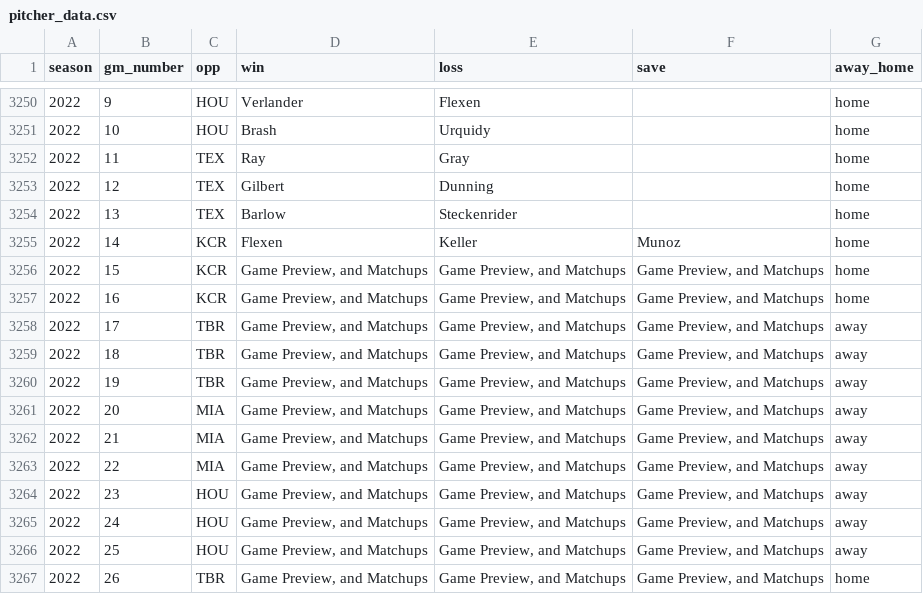
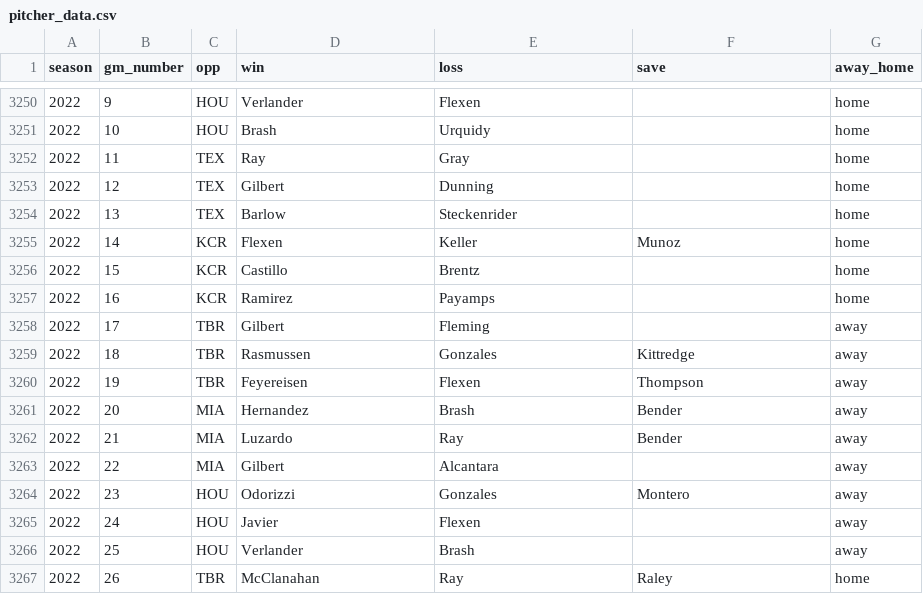
Before and after one commit to Edgar-Zamora/My-Work, a CSV file: Tidymodels/MLB/data/pitcher_data.csv, drawn as a sheet; only a part is shown, gaps mark what is left out; the diff covers the shown part only.

Commit message:
Adding new data to prep for googlesheets integration.

```diff
--- a/Tidymodels/MLB/data/pitcher_data.csv
+++ b/Tidymodels/MLB/data/pitcher_data.csv
@@ -3255,13 +3255,13 @@ season,gm_number,opp,win,loss,save,away_home
 2022,14,KCR,Flexen,Keller,Munoz,home
-2022,15,KCR,"Game Preview, and Matchups","Game Preview, and Matchups","Game Preview, and Matchups",home
-2022,16,KCR,"Game Preview, and Matchups","Game Preview, and Matchups","Game Preview, and Matchups",home
-2022,17,TBR,"Game Preview, and Matchups","Game Preview, and Matchups","Game Preview, and Matchups",away
-2022,18,TBR,"Game Preview, and Matchups","Game Preview, and Matchups","Game Preview, and Matchups",away
-2022,19,TBR,"Game Preview, and Matchups","Game Preview, and Matchups","Game Preview, and Matchups",away
-2022,20,MIA,"Game Preview, and Matchups","Game Preview, and Matchups","Game Preview, and Matchups",away
-2022,21,MIA,"Game Preview, and Matchups","Game Preview, and Matchups","Game Preview, and Matchups",away
-2022,22,MIA,"Game Preview, and Matchups","Game Preview, and Matchups","Game Preview, and Matchups",away
-2022,23,HOU,"Game Preview, and Matchups","Game Preview, and Matchups","Game Preview, and Matchups",away
-2022,24,HOU,"Game Preview, and Matchups","Game Preview, and Matchups","Game Preview, and Matchups",away
-2022,25,HOU,"Game Preview, and Matchups","Game Preview, and Matchups","Game Preview, and Matchups",away
-2022,26,TBR,"Game Preview, and Matchups","Game Preview, and Matchups","Game Preview, and Matchups",home
+2022,15,KCR,Castillo,Brentz,,home
+2022,16,KCR,Ramirez,Payamps,,home
+2022,17,TBR,Gilbert,Fleming,,away
+2022,18,TBR,Rasmussen,Gonzales,Kittredge,away
+2022,19,TBR,Feyereisen,Flexen,Thompson,away
+2022,20,MIA,Hernandez,Brash,Bender,away
+2022,21,MIA,Luzardo,Ray,Bender,away
+2022,22,MIA,Gilbert,Alcantara,,away
+2022,23,HOU,Odorizzi,Gonzales,Montero,away
+2022,24,HOU,Javier,Flexen,,away
+2022,25,HOU,Verlander,Brash,,away
+2022,26,TBR,McClanahan,Ray,Raley,home
```
Also changed, not shown: 133 edited cells elsewhere in this file, Tidymodels/MLB/data/game_data.csv, Tidymodels/MLB/data/standings.csv, 9 other files.
